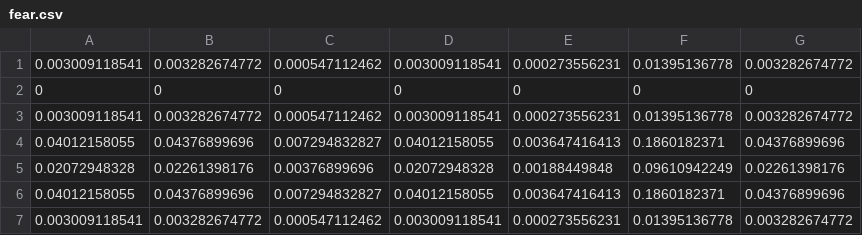
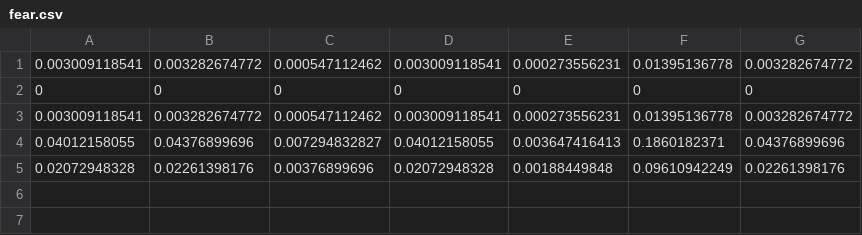
Before and after one commit to tebitt/pookie-backend, a CSV file: bn/fear.csv, drawn as a sheet.

```diff
--- a/bn/fear.csv
+++ b/bn/fear.csv
@@ -5,3 +5 @@
 0.02072948328,0.02261398176,0.00376899696,0.02072948328,0.00188449848,0.09610942249,0.02261398176
-0.04012158055,0.04376899696,0.007294832827,0.04012158055,0.003647416413,0.1860182371,0.04376899696
-0.003009118541,0.003282674772,0.000547112462,0.003009118541,0.000273556231,0.01395136778,0.003282674772
```
Also changed, not shown: bn/disgust.csv, bn/happiness.csv, 8 other files.
